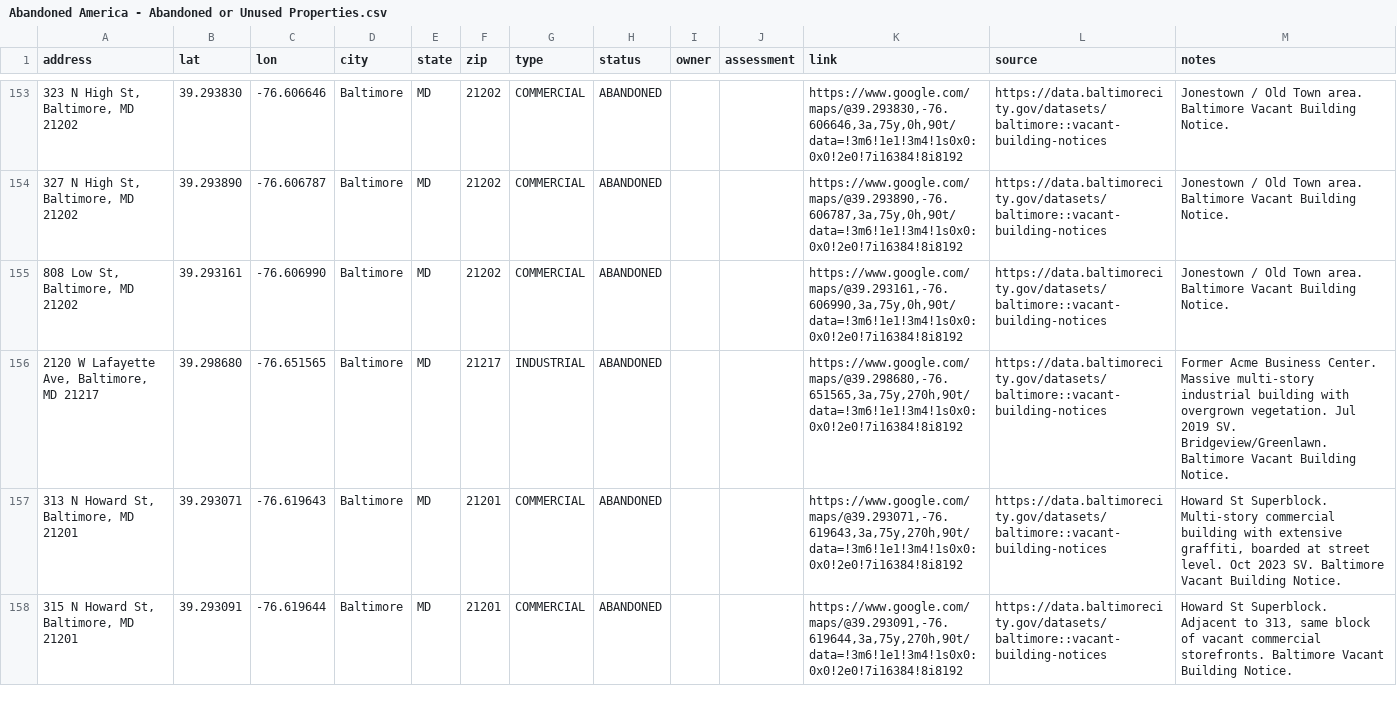
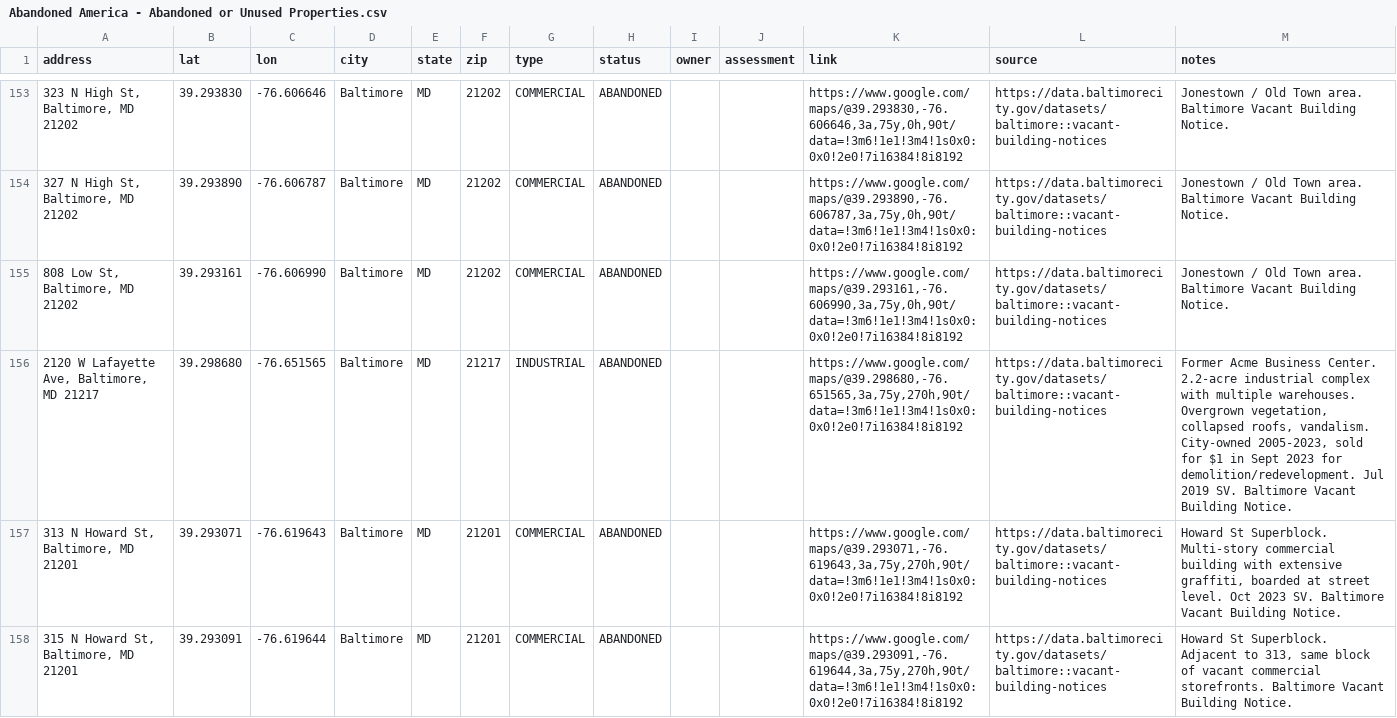
Before and after one commit to coldapache/AbandonedAmerica, a CSV file: Abandoned America - Abandoned or Unused Properties.csv, drawn as a sheet; only a part is shown, gaps mark what is left out; the diff covers the shown part only.

```diff
--- a/Abandoned America - Abandoned or Unused Properties.csv
+++ b/Abandoned America - Abandoned or Unused Properties.csv
@@ -155,3 +155,3 @@
 "808 Low St, Baltimore, MD 21202","39.293161","-76.606990","Baltimore","MD","21202","COMMERCIAL","ABANDONED","","","https://www.google.com/maps/@39.293161,-76.606990,3a,75y,0h,90t/data=!3m6!1e1!3m4!1s0x0:0x0!2e0!7i16384!8i8192","https://data.baltimorecity.gov/datasets/baltimore::vacant-building-notices","Jonestown / Old Town area. Baltimore Vacant Building Notice."
-"2120 W Lafayette Ave, Baltimore, MD 21217","39.298680","-76.651565","Baltimore","MD","21217","INDUSTRIAL","ABANDONED","","","https://www.google.com/maps/@39.298680,-76.651565,3a,75y,270h,90t/data=!3m6!1e1!3m4!1s0x0:0x0!2e0!7i16384!8i8192","https://data.baltimorecity.gov/datasets/baltimore::vacant-building-notices","Former Acme Business Center. Massive multi-story industrial building with overgrown vegetation. Jul 2019 SV. Bridgeview/Greenlawn. Baltimore Vacant Building Notice."
+"2120 W Lafayette Ave, Baltimore, MD 21217","39.298680","-76.651565","Baltimore","MD","21217","INDUSTRIAL","ABANDONED","","","https://www.google.com/maps/@39.298680,-76.651565,3a,75y,270h,90t/data=!3m6!1e1!3m4!1s0x0:0x0!2e0!7i16384!8i8192","https://data.baltimorecity.gov/datasets/baltimore::vacant-building-notices","Former Acme Business Center. 2.2-acre industrial complex with multiple warehouses. Overgrown vegetation, collapsed roofs, vandalism. City-owned 2005-2023, sold for $1 in Sept 2023 for demolition/redevelopment. Jul 2019 SV. Baltimore Vacant Building Notice."
 "313 N Howard St, Baltimore, MD 21201","39.293071","-76.619643","Baltimore","MD","21201","COMMERCIAL","ABANDONED","","","https://www.google.com/maps/@39.293071,-76.619643,3a,75y,270h,90t/data=!3m6!1e1!3m4!1s0x0:0x0!2e0!7i16384!8i8192","https://data.baltimorecity.gov/datasets/baltimore::vacant-building-notices","Howard St Superblock. Multi-story commercial building with extensive graffiti, boarded at street level. Oct 2023 SV. Baltimore Vacant Building Notice."
```
Also changed, not shown: 1 added row elsewhere in this file.
